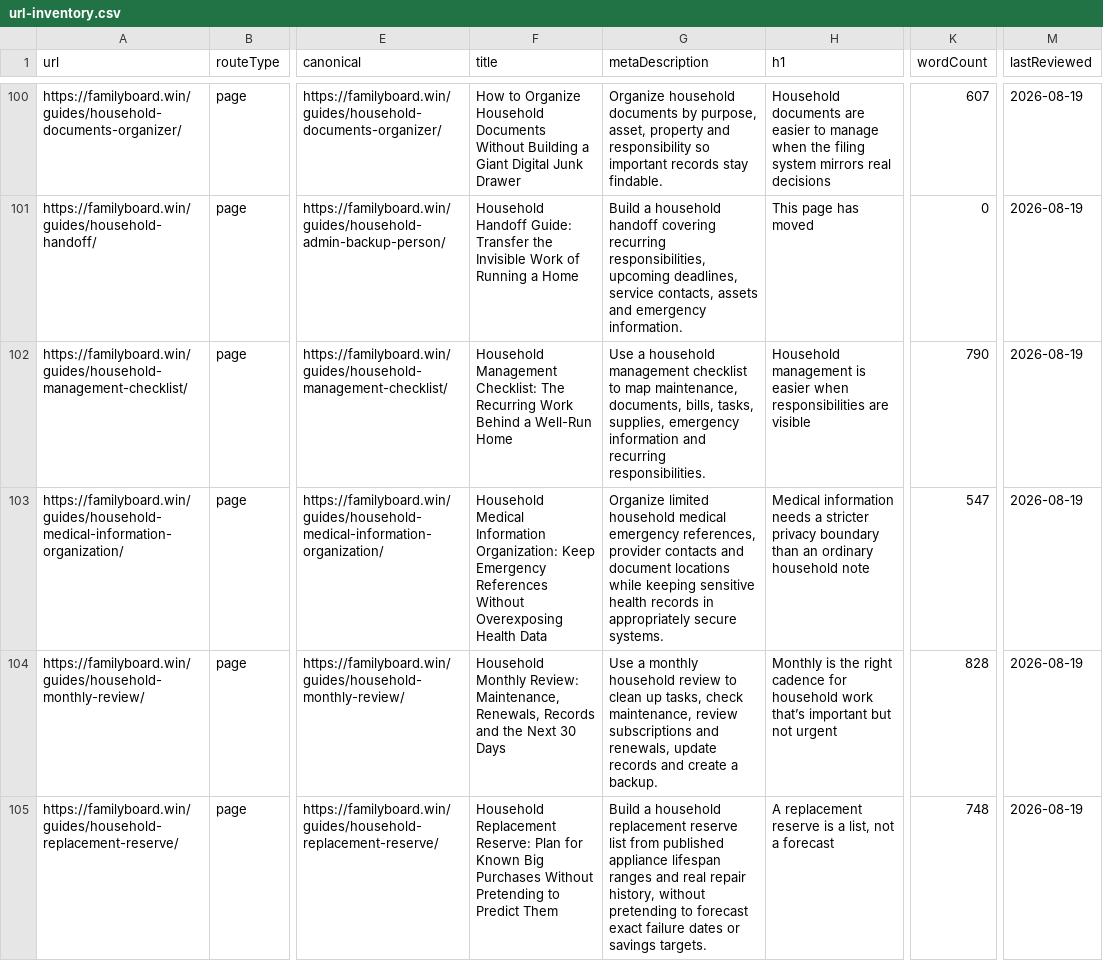
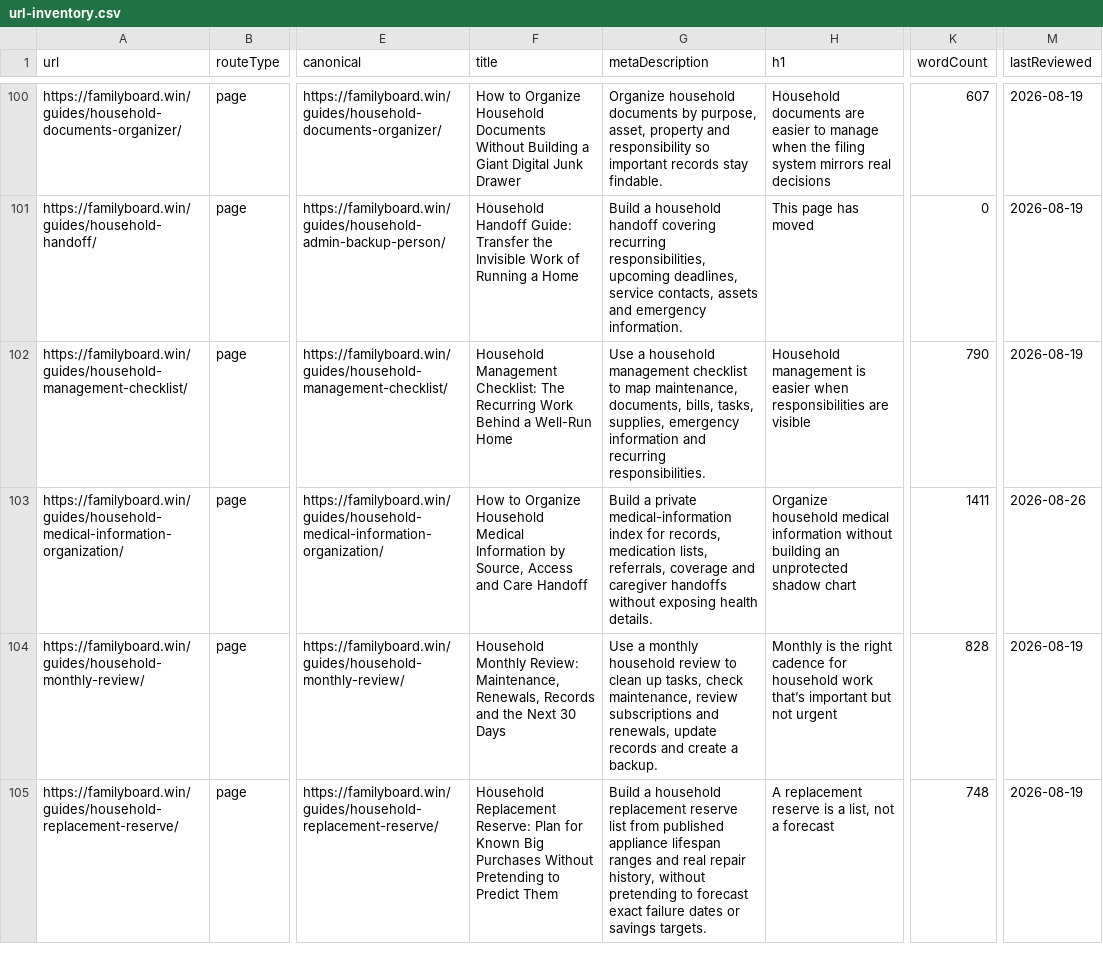
Before and after one commit to btcson66-rgb/familyboard, a CSV file: reports/url-inventory.csv, drawn as a sheet; only a part is shown, gaps mark what is left out; the diff covers the shown part only; the diff names each change by its address in the sheet, - before the commit and + after, or states it on an @@ line.

Commit message:
feat: add bilingual medical information source handoffs

```diff
--- a/reports/url-inventory.csv
+++ b/reports/url-inventory.csv
-F103 (title): Household Medical Information Organization: Keep Emergency References Without Overexposing Health Data
+F103 (title): How to Organize Household Medical Information by Source, Access and Care Handoff
-G103 (metaDescription): Organize limited household medical emergency references, provider contacts and document locations while keeping sensitive health records in appropriately secure systems.
+G103 (metaDescription): Build a private medical-information index for records, medication lists, referrals, coverage and caregiver handoffs without exposing health details.
-H103 (h1): Medical information needs a stricter privacy boundary than an ordinary household note
+H103 (h1): Organize household medical information without building an unprotected shadow chart
-K103 (wordCount): 547
+K103 (wordCount): 1411
-M103 (lastReviewed): 2026-08-19
+M103 (lastReviewed): 2026-08-26
```
Also changed, not shown: 3 added rows elsewhere in this file, 12 other files.
